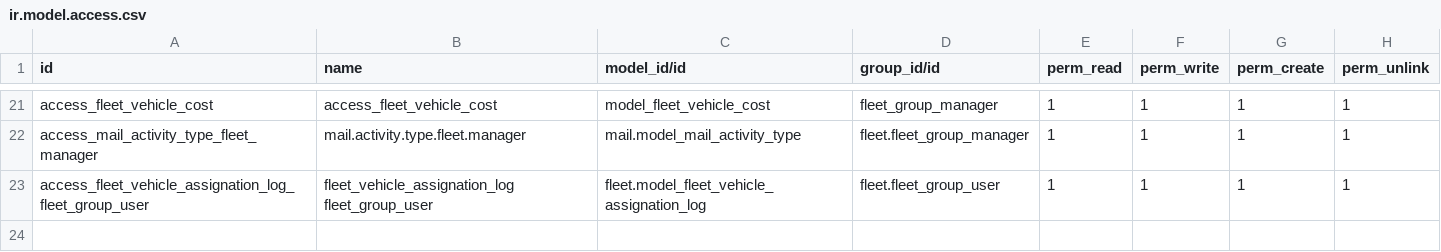
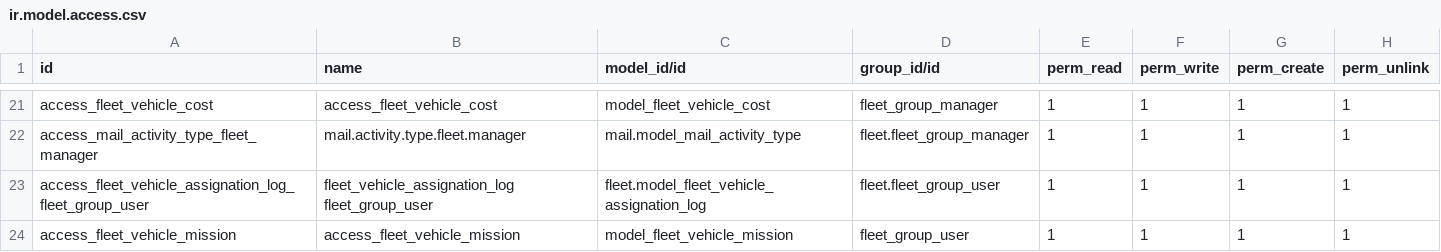
Before and after one commit to tayduivn/TLM, a CSV file: addons/fleet/security/ir.model.access.csv, drawn as a sheet; only a part is shown, gaps mark what is left out.

```diff
--- a/addons/fleet/security/ir.model.access.csv
+++ b/addons/fleet/security/ir.model.access.csv
@@ -23 +23,2 @@ access_mail_activity_type_fleet_manager,mail.activity.type.fleet.manager,mail.mo
 access_fleet_vehicle_assignation_log_fleet_group_user,fleet_vehicle_assignation_log fleet_group_user,fleet.model_fleet_vehicle_assignation_log,fleet.fleet_group_user,1,1,1,1
+access_fleet_vehicle_mission,access_fleet_vehicle_mission,model_fleet_vehicle_mission,fleet_group_user,1,1,1,1
```
Also changed, not shown: 8 other files.
